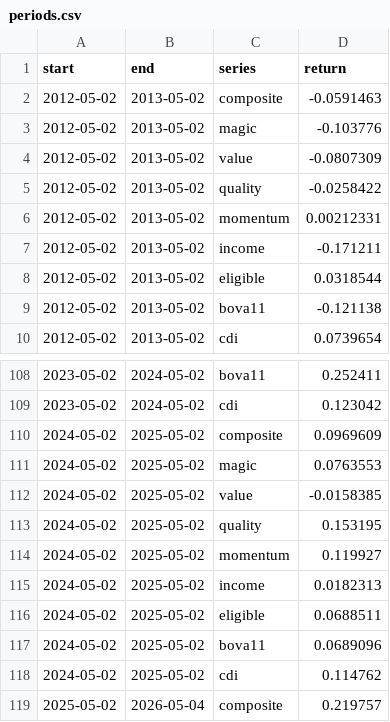
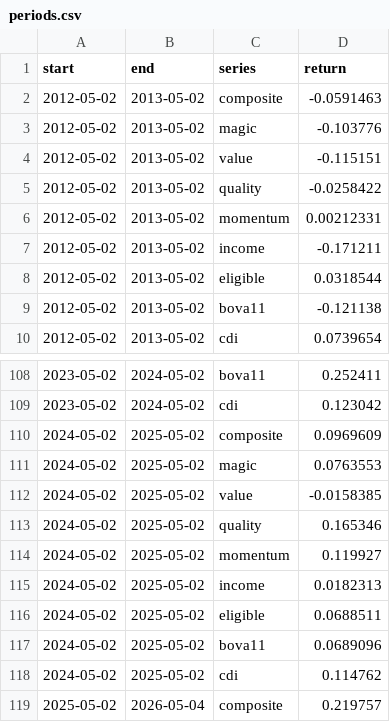
Before and after one commit to mbottoni/b3-radar, a CSV file: data/backtest/periods.csv, drawn as a sheet; only a part is shown, gaps mark what is left out.

```diff
--- a/data/backtest/periods.csv
+++ b/data/backtest/periods.csv
@@ -3,3 +3,3 @@ start,end,series,return
 2012-05-02,2013-05-02,magic,-0.103776
-2012-05-02,2013-05-02,value,-0.0807309
+2012-05-02,2013-05-02,value,-0.115151
 2012-05-02,2013-05-02,quality,-0.0258422
@@ -112,3 +112,3 @@ start,end,series,return
 2024-05-02,2025-05-02,value,-0.0158385
-2024-05-02,2025-05-02,quality,0.153195
+2024-05-02,2025-05-02,quality,0.165346
 2024-05-02,2025-05-02,momentum,0.119927
```
Also changed, not shown: data/backtest/curve.csv, data/backtest/holdings.csv, 5 other files.
